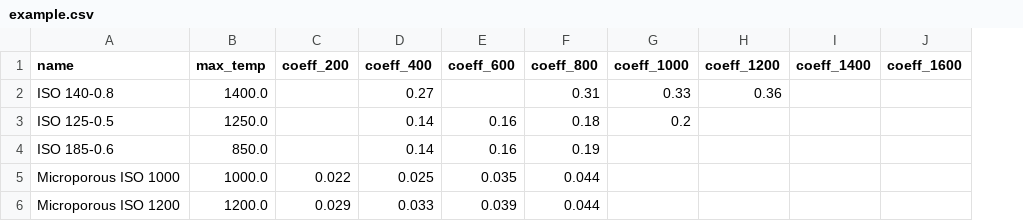
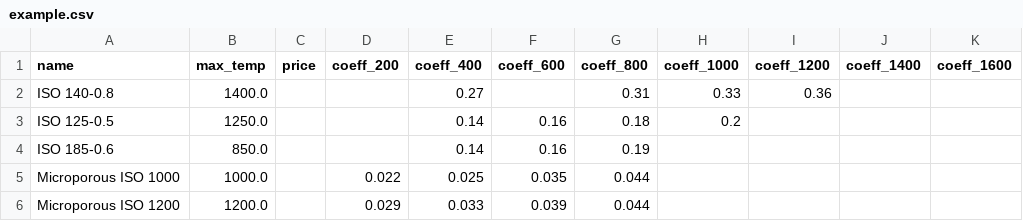
Before and after one commit to dekoza/heat_calculator, a CSV file: example.csv, drawn as a sheet; the diff names each change by its address in the sheet, - before the commit and + after, or states it on an @@ line.

```diff
--- a/example.csv
+++ b/example.csv
+column C (price), empty
```
Also changed, not shown: 1 other file.
